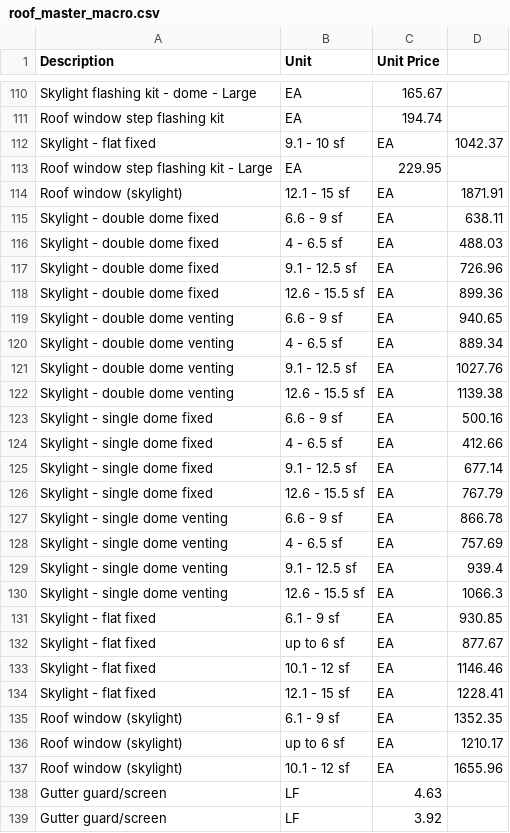
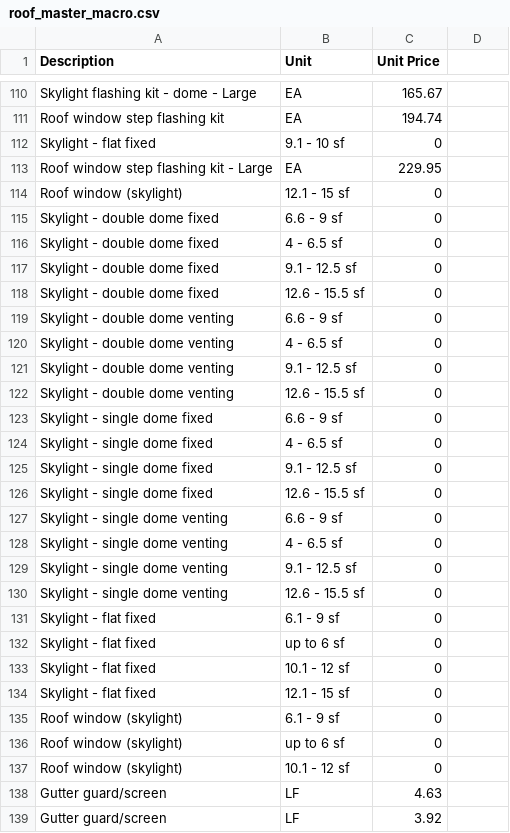
Before and after one commit to ericmheilman/spc-claims, a CSV file: roof_master_macro.csv, drawn as a sheet; only a part is shown, gaps mark what is left out; the diff covers the shown part only.

Commit message:
Update roof master macro with new items added via editor

```diff
--- a/roof_master_macro.csv
+++ b/roof_master_macro.csv
@@ -112 +112 @@ Roof window step flashing kit,EA,194.74
-Skylight - flat fixed, 9.1 - 10 sf,EA,1042.37
+Skylight - flat fixed,9.1 - 10 sf,0,,,,,,,,
@@ -114,24 +114,24 @@ Roof window step flashing kit - Large,EA,229.95
-Roof window (skylight), 12.1 - 15 sf,EA,1871.91
-Skylight - double dome fixed, 6.6 - 9 sf,EA,638.11
-Skylight - double dome fixed, 4 - 6.5 sf,EA,488.03
-Skylight - double dome fixed, 9.1 - 12.5 sf,EA,726.96
-Skylight - double dome fixed, 12.6 - 15.5 sf,EA,899.36
-Skylight - double dome venting, 6.6 - 9 sf,EA,940.65
-Skylight - double dome venting, 4 - 6.5 sf,EA,889.34
-Skylight - double dome venting, 9.1 - 12.5 sf,EA,1027.76
-Skylight - double dome venting, 12.6 - 15.5 sf,EA,1139.38
-Skylight - single dome fixed, 6.6 - 9 sf,EA,500.16
-Skylight - single dome fixed, 4 - 6.5 sf,EA,412.66
-Skylight - single dome fixed, 9.1 - 12.5 sf,EA,677.14
-Skylight - single dome fixed, 12.6 - 15.5 sf,EA,767.79
-Skylight - single dome venting, 6.6 - 9 sf,EA,866.78
-Skylight - single dome venting, 4 - 6.5 sf,EA,757.69
-Skylight - single dome venting, 9.1 - 12.5 sf,EA,939.4
-Skylight - single dome venting, 12.6 - 15.5 sf,EA,1066.3
-Skylight - flat fixed, 6.1 - 9 sf,EA,930.85
-Skylight - flat fixed, up to 6 sf,EA,877.67
-Skylight - flat fixed, 10.1 - 12 sf,EA,1146.46
-Skylight - flat fixed, 12.1 - 15 sf,EA,1228.41
-Roof window (skylight), 6.1 - 9 sf,EA,1352.35
-Roof window (skylight), up to 6 sf,EA,1210.17
-Roof window (skylight), 10.1 - 12 sf,EA,1655.96
+Roof window (skylight),12.1 - 15 sf,0,,,,,,,,
+Skylight - double dome fixed,6.6 - 9 sf,0,,,,,,,,
+Skylight - double dome fixed,4 - 6.5 sf,0,,,,,,,,
+Skylight - double dome fixed,9.1 - 12.5 sf,0,,,,,,,,
+Skylight - double dome fixed,12.6 - 15.5 sf,0,,,,,,,,
+Skylight - double dome venting,6.6 - 9 sf,0,,,,,,,,
+Skylight - double dome venting,4 - 6.5 sf,0,,,,,,,,
+Skylight - double dome venting,9.1 - 12.5 sf,0,,,,,,,,
+Skylight - double dome venting,12.6 - 15.5 sf,0,,,,,,,,
+Skylight - single dome fixed,6.6 - 9 sf,0,,,,,,,,
+Skylight - single dome fixed,4 - 6.5 sf,0,,,,,,,,
+Skylight - single dome fixed,9.1 - 12.5 sf,0,,,,,,,,
+Skylight - single dome fixed,12.6 - 15.5 sf,0,,,,,,,,
+Skylight - single dome venting,6.6 - 9 sf,0,,,,,,,,
+Skylight - single dome venting,4 - 6.5 sf,0,,,,,,,,
+Skylight - single dome venting,9.1 - 12.5 sf,0,,,,,,,,
+Skylight - single dome venting,12.6 - 15.5 sf,0,,,,,,,,
+Skylight - flat fixed,6.1 - 9 sf,0,,,,,,,,
+Skylight - flat fixed,up to 6 sf,0,,,,,,,,
+Skylight - flat fixed,10.1 - 12 sf,0,,,,,,,,
+Skylight - flat fixed,12.1 - 15 sf,0,,,,,,,,
+Roof window (skylight),6.1 - 9 sf,0,,,,,,,,
+Roof window (skylight),up to 6 sf,0,,,,,,,,
+Roof window (skylight),10.1 - 12 sf,0,,,,,,,,
```
Also changed, not shown: 1 added row and 32 edited cells elsewhere in this file.
